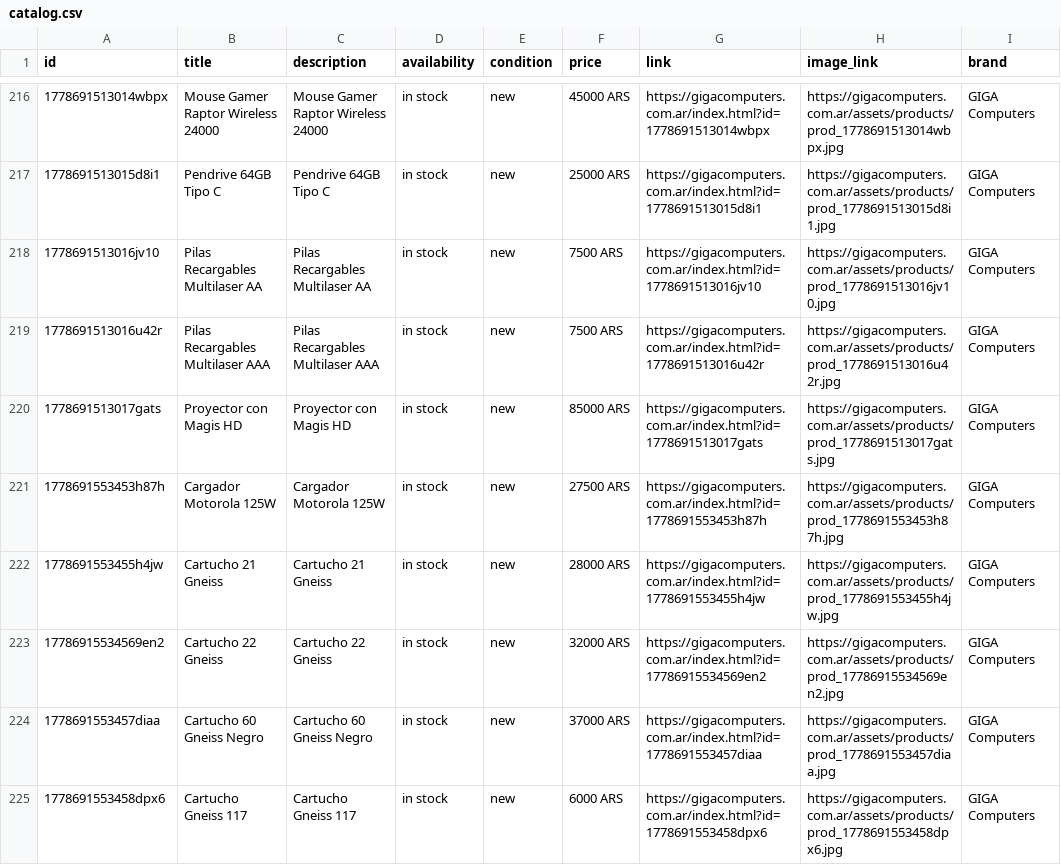
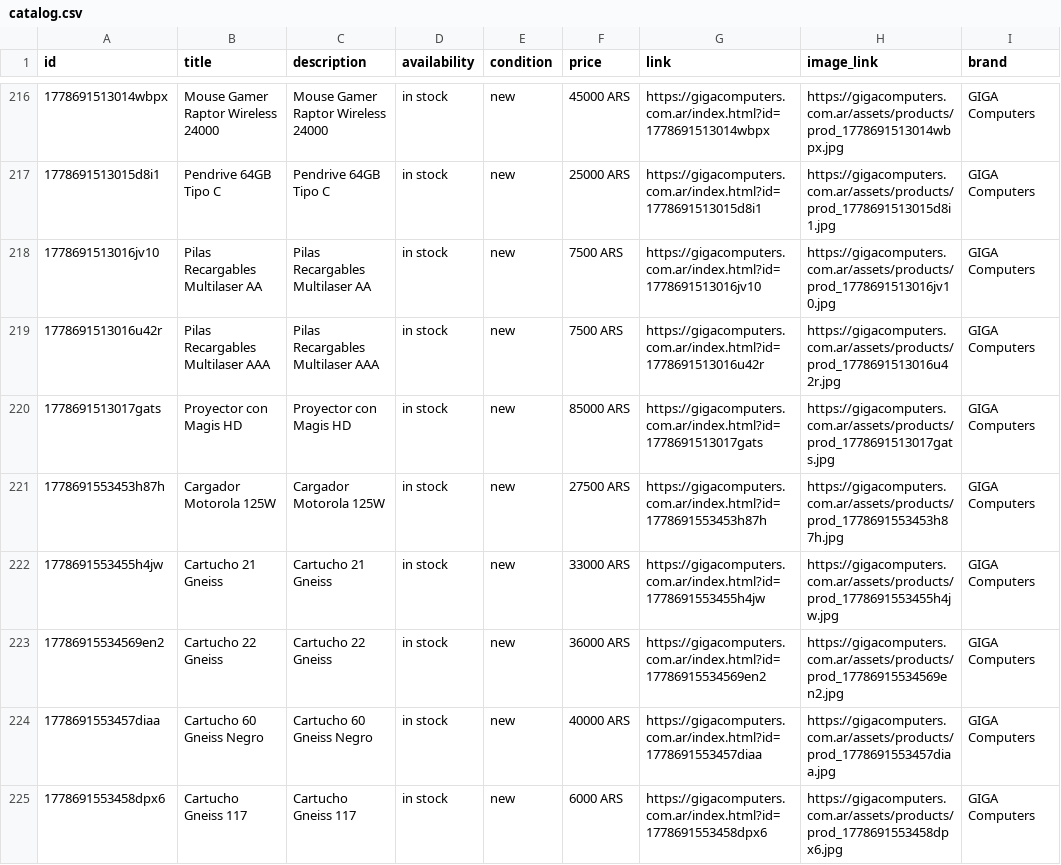
Before and after one commit to lucianodzienciol-hue/NexusGiga, a CSV file: web/catalog.csv, drawn as a sheet; only a part is shown, gaps mark what is left out; the diff covers the shown part only; the diff names each change by its address in the sheet, - before the commit and + after, or states it on an @@ line.

```diff
--- a/web/catalog.csv
+++ b/web/catalog.csv
-F222 (price): 28000 ARS
+F222 (price): 33000 ARS
-F223 (price): 32000 ARS
+F223 (price): 36000 ARS
-F224 (price): 37000 ARS
+F224 (price): 40000 ARS
```
Also changed, not shown: 9 edited cells elsewhere in this file, 1 other file.
